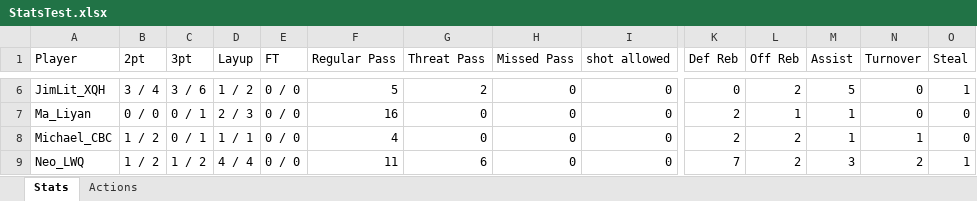
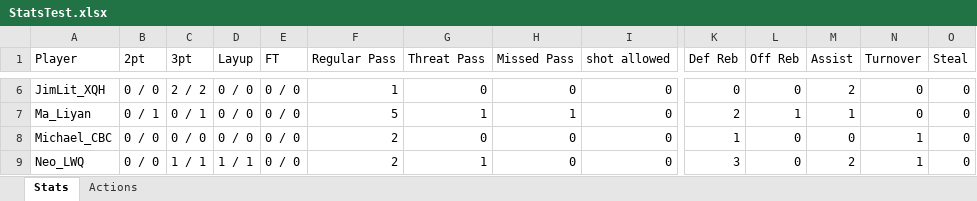
Before and after one commit to yifengtang1984/Wolves-Stats-App, an Excel workbook: Stats/StatsTest.xlsx, sheet Stats, drawn as a sheet; only a part is shown, gaps mark what is left out; values as stored, in another font and other column widths than the file's, no borders; the diff covers the shown part only; the diff names each change by its address in the sheet, - before the commit and + after, or states it on an @@ line.

Commit message:
v6: fix stats & map for new data format

```diff
--- a/Stats/StatsTest.xlsx (sheet Stats)
+++ b/Stats/StatsTest.xlsx (sheet Stats)
-B6 (2pt): 3 / 4
+B6 (2pt): 0 / 0
-C6 (3pt): 3 / 6
+C6 (3pt): 2 / 2
-D6 (Layup): 1 / 2
+D6 (Layup): 0 / 0
-F6 (Regular Pass): 5
+F6 (Regular Pass): 1
-G6 (Threat Pass): 2
+G6 (Threat Pass): 0
-L6 (Off Reb): 2
+L6 (Off Reb): 0
-M6 (Assist): 5
+M6 (Assist): 2
-O6 (Steal): 1
+O6 (Steal): 0
-B7 (2pt): 0 / 0
+B7 (2pt): 0 / 1
-D7 (Layup): 2 / 3
+D7 (Layup): 0 / 0
-F7 (Regular Pass): 16
+F7 (Regular Pass): 5
-G7 (Threat Pass): 0
+G7 (Threat Pass): 1
-H7 (Missed Pass): 0
+H7 (Missed Pass): 1
-B8:B9 (2pt): 1 / 2
+B8:B9 (2pt): 0 / 0
-C8 (3pt): 0 / 1
+C8 (3pt): 0 / 0
-D8 (Layup): 1 / 1
+D8 (Layup): 0 / 0
-F8 (Regular Pass): 4
+F8 (Regular Pass): 2
-K8 (Def Reb): 2
+K8 (Def Reb): 1
-L8:L9 (Off Reb): 2
+L8:L9 (Off Reb): 0
-M8 (Assist): 1
+M8 (Assist): 0
-C9 (3pt): 1 / 2
+C9 (3pt): 1 / 1
-D9 (Layup): 4 / 4
+D9 (Layup): 1 / 1
-F9 (Regular Pass): 11
+F9 (Regular Pass): 2
-G9 (Threat Pass): 6
+G9 (Threat Pass): 1
-K9 (Def Reb): 7
+K9 (Def Reb): 3
-M9 (Assist): 3
+M9 (Assist): 2
-N9 (Turnover): 2
+N9 (Turnover): 1
-O9 (Steal): 1
+O9 (Steal): 0
```
Also changed, not shown: 42 edited cells elsewhere in this sheet, sheet Actions, 19 other files.
